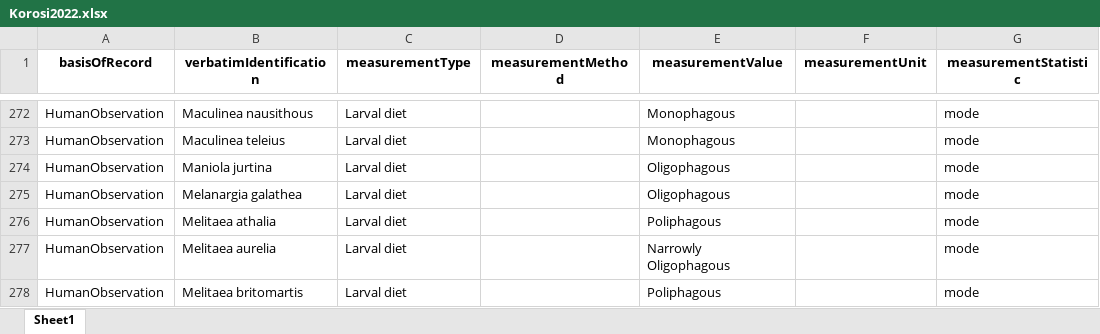
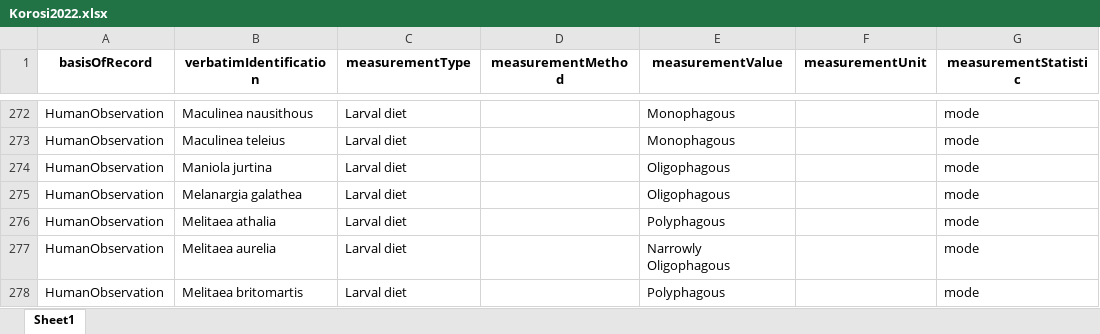
Before and after one commit to PedroTFX/table_extraction_llm, an Excel workbook: data/un_processed_papers/Korosi2022/Korosi2022.xlsx, sheet Sheet1, drawn as a sheet; only a part is shown, gaps mark what is left out; values as stored, in another font and other column widths than the file's, no borders; the diff covers the shown part only; the diff names each change by its address in the sheet, - before the commit and + after, or states it on an @@ line.

```diff
--- a/data/un_processed_papers/Korosi2022/Korosi2022.xlsx (sheet Sheet1)
+++ b/data/un_processed_papers/Korosi2022/Korosi2022.xlsx (sheet Sheet1)
-E276 (measurementValue): Poliphagous
+E276 (measurementValue): Polyphagous
-E278 (measurementValue): Poliphagous
+E278 (measurementValue): Polyphagous
```
Also changed, not shown: 15 edited cells elsewhere in this sheet, data/un_processed_papers/AmbspergTraun1991/AmbspergTraun1991.xlsx, data/un_processed_papers/Kovacs2008/Kovacs2008.xlsx, 28 other files.
